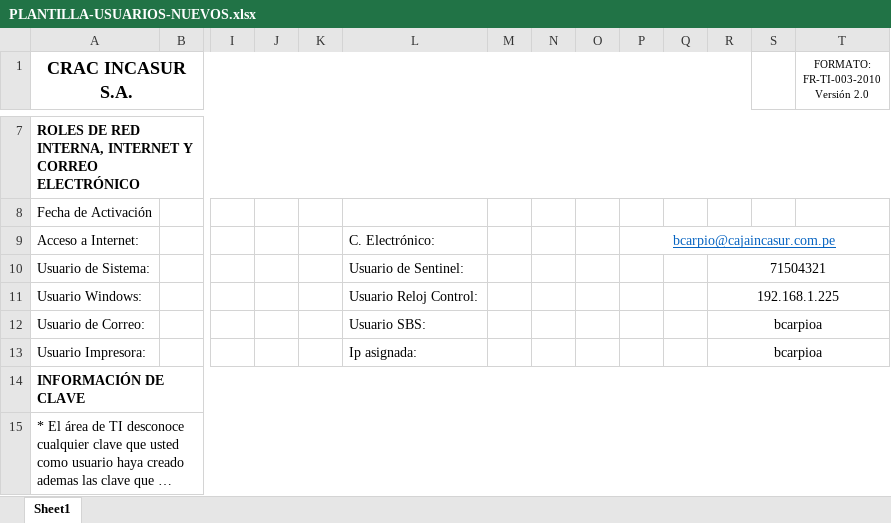
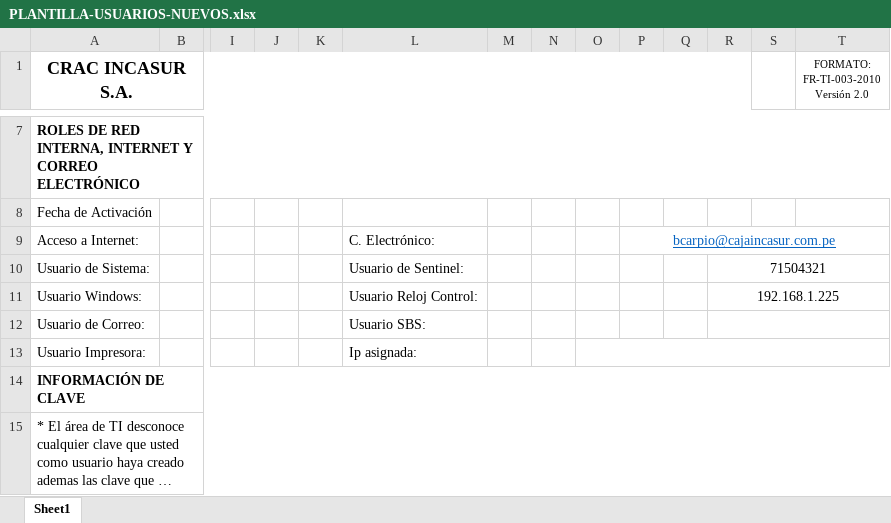
Before and after one commit to ViTh0X/incasur-projecto, an Excel workbook: AdministradorTI/archivos/plantillas_excel/PLANTILLA-USUARIOS-NUEVOS.xlsx, sheet Sheet1, drawn as a sheet; only a part is shown, gaps mark what is left out; long unchanged cells end in …; values as stored, in another font and other column widths than the file's, no borders; the diff names each change by its address in the sheet, - before the commit and + after, or states it on an @@ line.

```diff
--- a/AdministradorTI/archivos/plantillas_excel/PLANTILLA-USUARIOS-NUEVOS.xlsx (sheet Sheet1)
+++ b/AdministradorTI/archivos/plantillas_excel/PLANTILLA-USUARIOS-NUEVOS.xlsx (sheet Sheet1)
-R12:R13: bcarpioa
+R12:R13: (empty)
+O13:T13 merged
-R13:T13 merged
```
Also changed, not shown: 1 other file.
